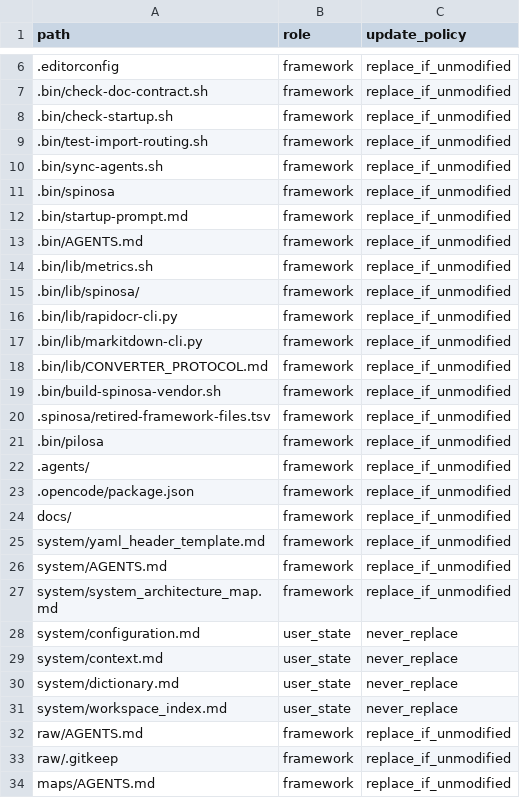
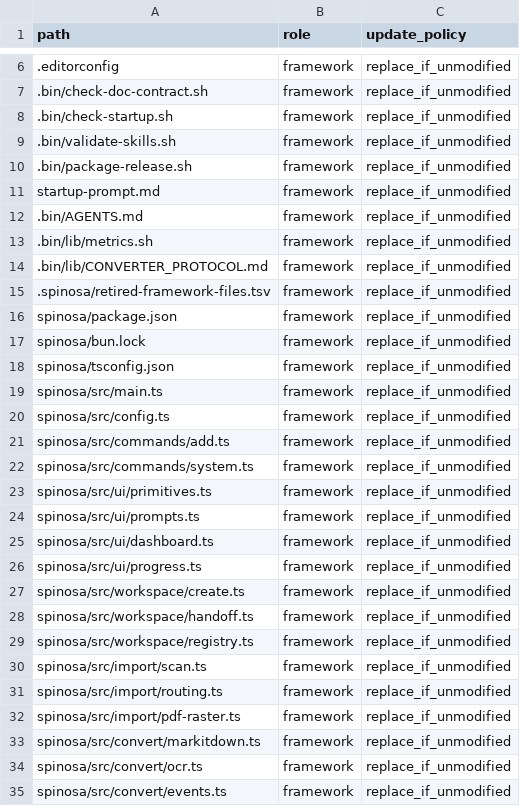
Before and after one commit to TommasoPrinetti/spinosa, a TSV file: .spinosa/framework-files.tsv, drawn as a sheet; only a part is shown, gaps mark what is left out; the shorter side is filled out with more unchanged rows; removed rows and columns are numbered as before the commit, all else as after; the diff covers the shown part only; the diff names each change by its address in the sheet, - before the commit and + after, or states it on an @@ line.

```diff
--- a/.spinosa/framework-files.tsv
+++ b/.spinosa/framework-files.tsv
-A9 (path): .bin/test-import-routing.sh
+A9 (path): .bin/validate-skills.sh
-A10 (path): .bin/sync-agents.sh
+A10 (path): .bin/package-release.sh
-row 11: .bin/spinosa | framework | replace_if_unmodified
-A11 (path): .bin/startup-prompt.md
+A11 (path): startup-prompt.md
-row 15: .bin/lib/spinosa/ | framework | replace_if_unmodified
-row 16: .bin/lib/rapidocr-cli.py | framework | replace_if_unmodified
-row 17: .bin/lib/markitdown-cli.py | framework | replace_if_unmodified
-row 19: .bin/build-spinosa-vendor.sh | framework | replace_if_unmodified
+row 16: spinosa/package.json | framework | replace_if_unmodified
-A17 (path): .bin/pilosa
+A17 (path): spinosa/bun.lock
+row 18: spinosa/tsconfig.json | framework | replace_if_unmodified
+row 19: spinosa/src/main.ts | framework | replace_if_unmodified
+row 20: spinosa/src/config.ts | framework | replace_if_unmodified
+row 21: spinosa/src/commands/add.ts | framework | replace_if_unmodified
+row 22: spinosa/src/commands/system.ts | framework | replace_if_unmodified
+row 23: spinosa/src/ui/primitives.ts | framework | replace_if_unmodified
+row 24: spinosa/src/ui/prompts.ts | framework | replace_if_unmodified
+row 25: spinosa/src/ui/dashboard.ts | framework | replace_if_unmodified
+row 26: spinosa/src/ui/progress.ts | framework | replace_if_unmodified
+row 27: spinosa/src/workspace/create.ts | framework | replace_if_unmodified
+row 28: spinosa/src/workspace/handoff.ts | framework | replace_if_unmodified
+row 29: spinosa/src/workspace/registry.ts | framework | replace_if_unmodified
+row 30: spinosa/src/import/scan.ts | framework | replace_if_unmodified
+row 31: spinosa/src/import/routing.ts | framework | replace_if_unmodified
+row 32: spinosa/src/import/pdf-raster.ts | framework | replace_if_unmodified
+row 33: spinosa/src/convert/markitdown.ts | framework | replace_if_unmodified
+row 34: spinosa/src/convert/ocr.ts | framework | replace_if_unmodified
+row 35: spinosa/src/convert/events.ts | framework | replace_if_unmodified
```
Also changed, not shown: 9 added rows and 2 removed rows elsewhere in this file, 43 other files.
